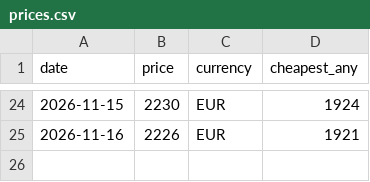
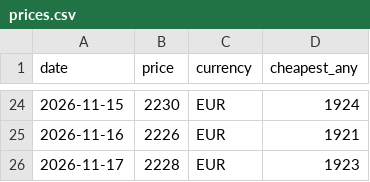
Before and after one commit to barragwada/suivi-prix, a CSV file: data/prices.csv, drawn as a sheet; only a part is shown, gaps mark what is left out; the diff names each change by its address in the sheet, - before the commit and + after, or states it on an @@ line.

```diff
--- a/data/prices.csv
+++ b/data/prices.csv
+row 26: 2026-11-17 | 2228 | EUR | 1923
```
Also changed, not shown: 1 other file.
